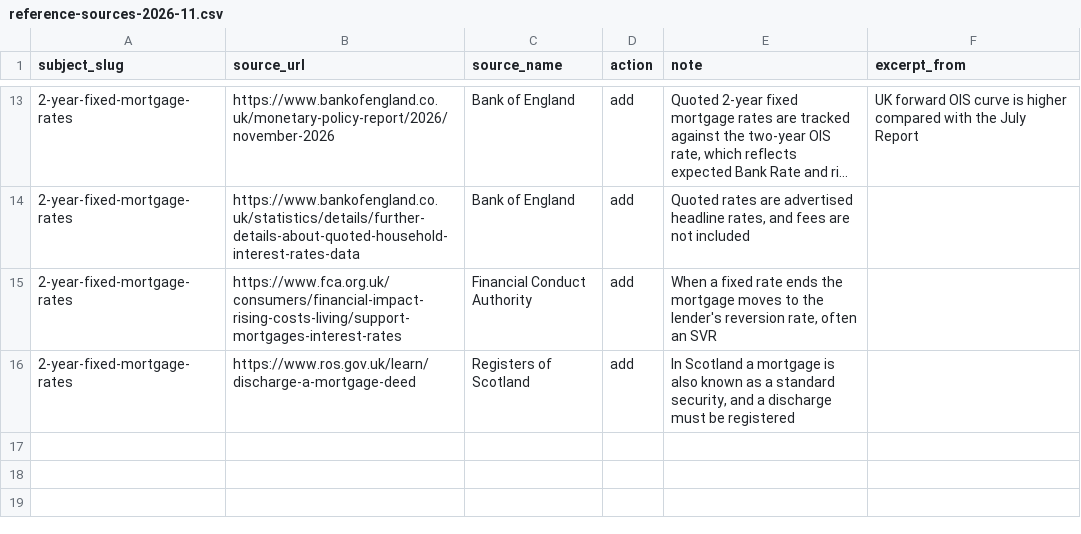
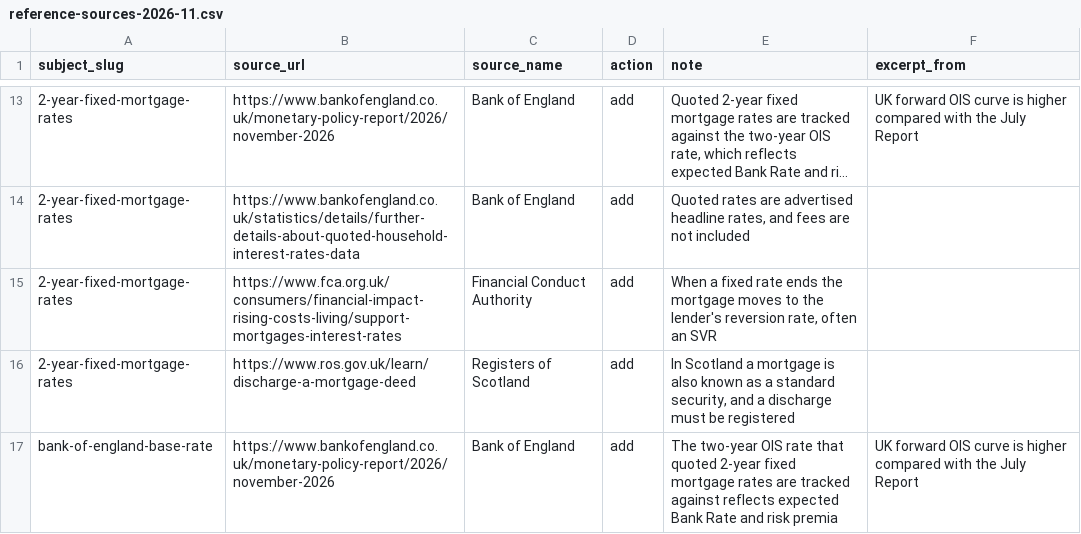
Before and after one commit to rray74/financefactlibrary-website, a CSV file: data/imports/reference-sources-2026-11.csv, drawn as a sheet; only a part is shown, gaps mark what is left out; long unchanged cells end in …; the diff names each change by its address in the sheet, - before the commit and + after, or states it on an @@ line.

Commit message:
Fix unsourced card notes on the Base Rate page
Reword the SVR and 2-year fixed notes to what the FCA and the Bank of
England's Monetary Policy Report say, and attach the report as a reference
source. Change the daily BoE job's SVR note, which it rewrites each run, to
the FCA's wording about the reversion rate.

```diff
--- a/data/imports/reference-sources-2026-11.csv
+++ b/data/imports/reference-sources-2026-11.csv
+row 17: bank-of-england-base-rate | https://www.bankofengland.co.uk/monetary-policy-report/2026/november-2026 | Bank of England | add | The two-year OIS rate that quoted 2-year fixed mortgage rates are tracked against reflects expected Bank Rate and risk premia | UK forward OIS curve is higher compared with the July Report
```
Also changed, not shown: 2 other files.
